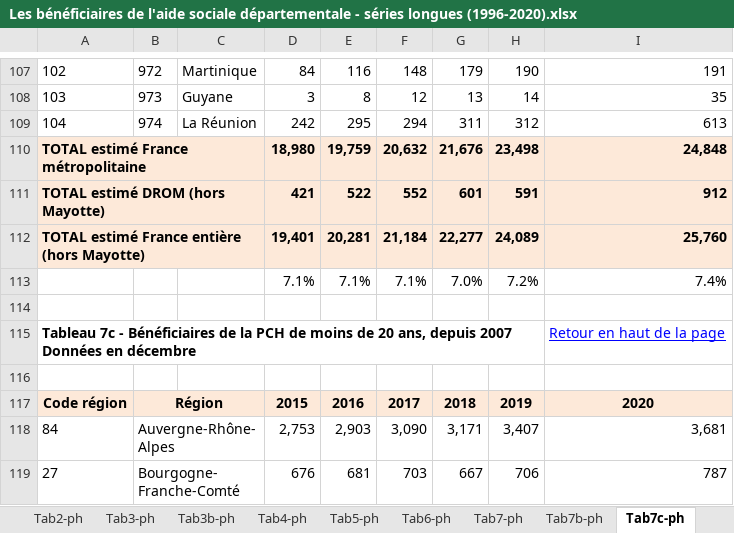
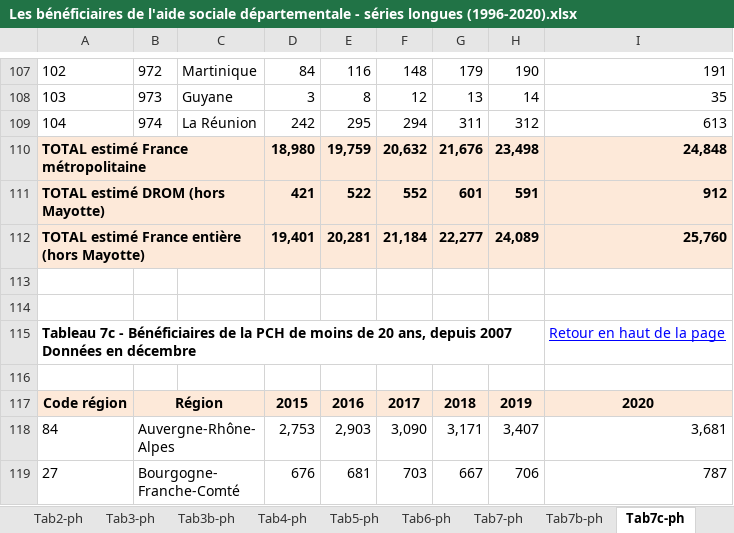
Before and after one commit to patrickaubert/asdep, an Excel workbook: data-raw/Les bénéficiaires de l'aide sociale départementale - séries longues (1996-2020).xlsx, sheet Tab7c-ph, drawn as a sheet; only a part is shown, gaps mark what is left out; values as stored, in another font and other column widths than the file's, no borders; the diff names each change by its address in the sheet, - before the commit and + after, or states it on an @@ line.

```diff
--- a/data-raw/Les bénéficiaires de l'aide sociale départementale - séries longues (1996-2020).xlsx (sheet Tab7c-ph)
+++ b/data-raw/Les bénéficiaires de l'aide sociale départementale - séries longues (1996-2020).xlsx (sheet Tab7c-ph)
-row 113:  |  |  | 7.1% | 7.1% | 7.1% | 7.0% | 7.2% | 7.4%
+row 113: (empty)
```
Also changed, not shown: sheet Tab9-ase, sheet Tab4-ase, sheet Tab7-ase, sheet Tab10-ase, sheet Tab8-ase, sheet Tab2-ase, 9 more sheets, charts or pictures, 21 other files.
